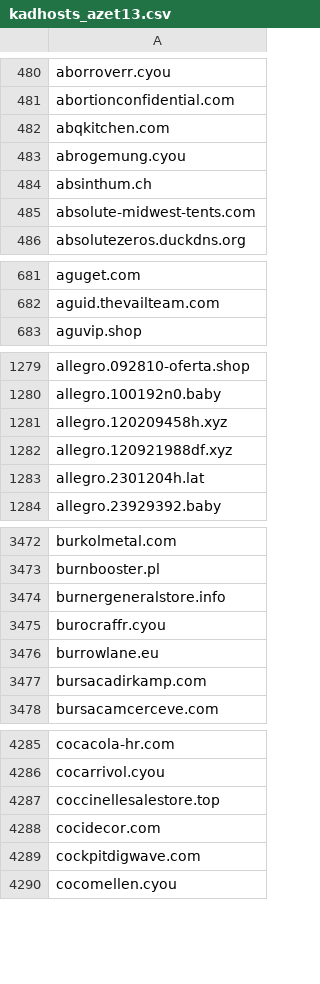
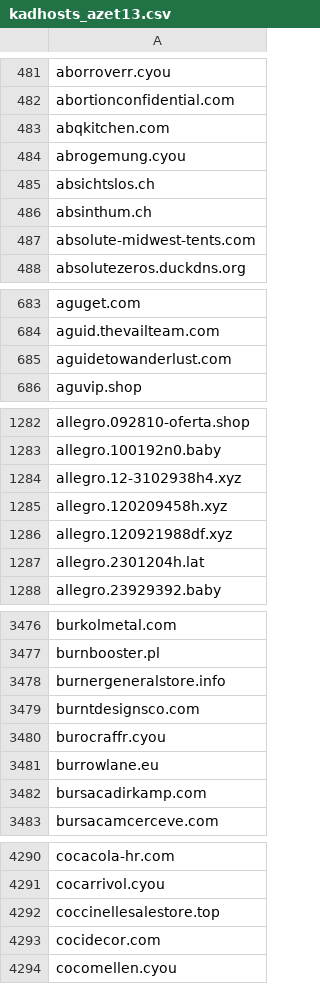
Before and after one commit to external-sources/hosts-sources, a CSV file: data/kadhosts_azet13.csv, drawn as a sheet; only a part is shown, gaps mark what is left out; removed rows and columns are numbered as before the commit, all else as after; the diff covers the shown part only; the diff names each change by its address in the sheet, - before the commit and + after, or states it on an @@ line.

```diff
--- a/data/kadhosts_azet13.csv
+++ b/data/kadhosts_azet13.csv
+row 485: absichtslos.ch
+row 685: aguidetowanderlust.com
+row 1284: allegro.12-3102938h4.xyz
+row 3479: burntdesignsco.com
-row 4289: cockpitdigwave.com
```
Also changed, not shown: 60 added rows, 83 removed rows and 2 edited cells elsewhere in this file, data/urlhausAbuseCh.csv, 1 other file.
